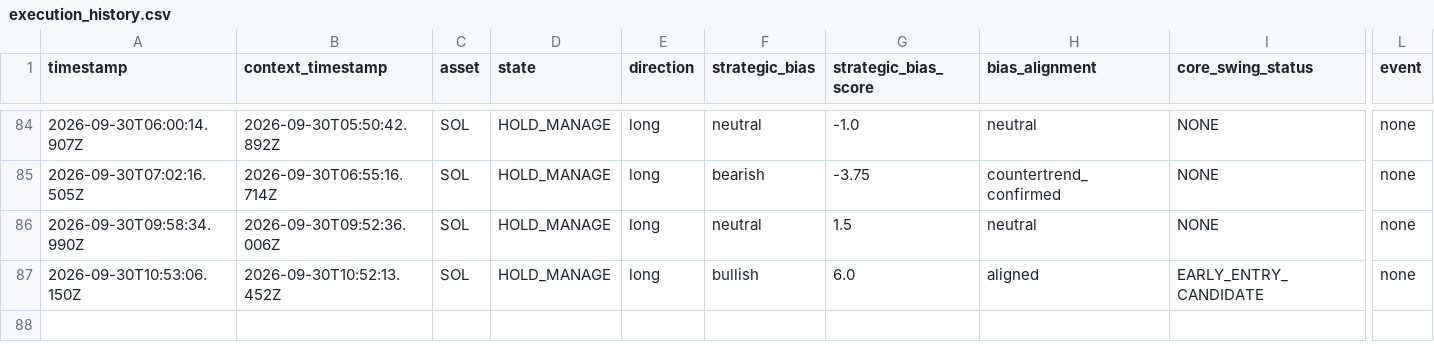
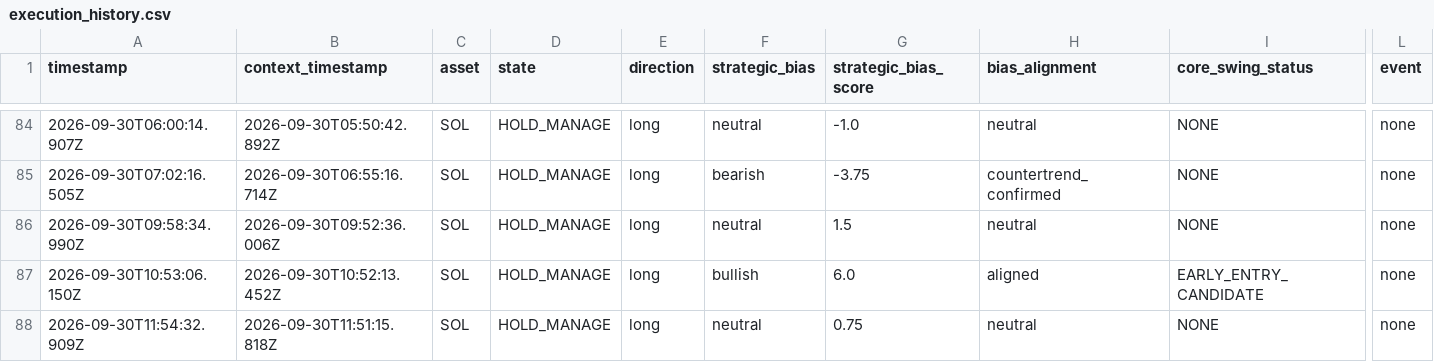
Before and after one commit to themooje412/btc-market-data-collector, a CSV file: assets/sol/execution_history.csv, drawn as a sheet; only a part is shown, gaps mark what is left out; rows hold the shown columns only; the diff names each change by its address in the sheet, - before the commit and + after, or states it on an @@ line.

```diff
--- a/assets/sol/execution_history.csv
+++ b/assets/sol/execution_history.csv
+row 88: 2026-09-30T11:54:32.909Z | 2026-09-30T11:51:15.818Z | SOL | HOLD_MANAGE | long | neutral | 0.75 | neutral | NONE | none
```
Also changed, not shown: 11 other files.
